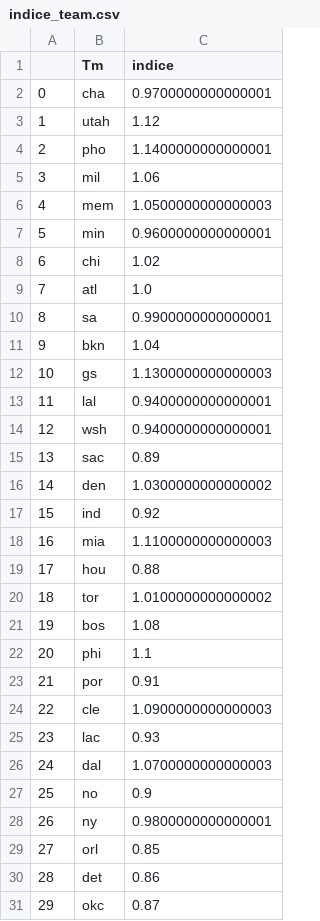
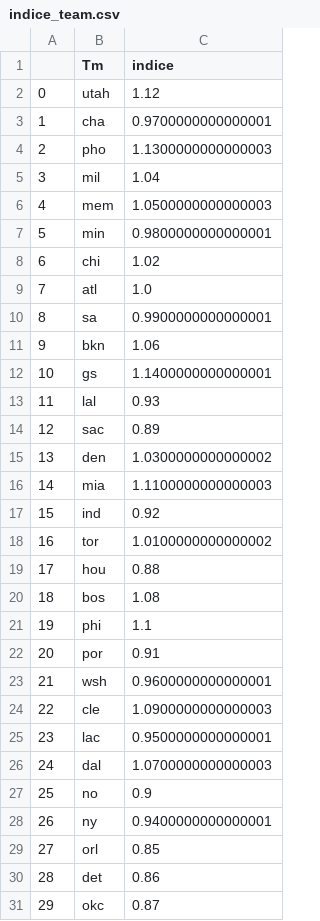
Before and after one commit to BastienChicot/NBApp_streamlit, a CSV file: data/indice_team.csv, drawn as a sheet; removed rows and columns are numbered as before the commit, all else as after; the diff names each change by its address in the sheet, - before the commit and + after, or states it on an @@ line.

```diff
--- a/data/indice_team.csv
+++ b/data/indice_team.csv
@@ row 3 moved to row 2: 0 @@
@@ column A renumbered between rows 3 and 22 @@
-C4 (indice): 1.1400000000000001
+C4 (indice): 1.1300000000000003
-C5 (indice): 1.06
+C5 (indice): 1.04
-C7 (indice): 0.9600000000000001
+C7 (indice): 0.9800000000000001
-C11 (indice): 1.04
+C11 (indice): 1.06
-C12 (indice): 1.1300000000000003
+C12 (indice): 1.1400000000000001
-C13 (indice): 0.9400000000000001
+C13 (indice): 0.93
-row 14: 12 | wsh | 0.9400000000000001
@@ row 18 moved to row 16: 14 @@
@@ row 20 moved to row 18: 16 @@
+row 23: 21 | wsh | 0.9600000000000001
-C25 (indice): 0.93
+C25 (indice): 0.9500000000000001
-C28 (indice): 0.9800000000000001
+C28 (indice): 0.9400000000000001
```
Also changed, not shown: Config/coachs.csv, Config/roster.csv, 15 other files.
